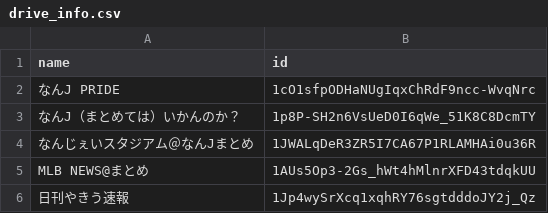
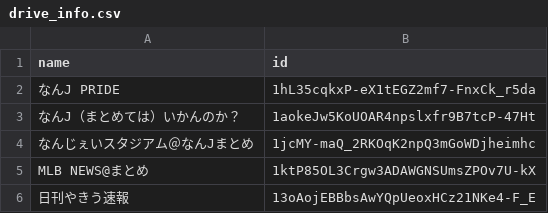
Before and after one commit to minopeef/auto-scraping, a CSV file: drive_info.csv, drawn as a sheet.

```diff
--- a/drive_info.csv
+++ b/drive_info.csv
@@ -1,6 +1,6 @@
 name,id
-なんJ PRIDE,1cO1sfpODHaNUgIqxChRdF9ncc-WvqNrc
-なんJ（まとめては）いかんのか？,1p8P-SH2n6VsUeD0I6qWe_51K8C8DcmTY
-なんじぇいスタジアム＠なんJまとめ,1JWALqDeR3ZR5I7CA67P1RLAMHAi0u36R
-MLB NEWS@まとめ,1AUs5Op3-2Gs_hWt4hMlnrXFD43tdqkUU
-日刊やきう速報,1Jp4wySrXcq1xqhRY76sgtdddoJY2j_Qz
+なんJ PRIDE,1hL35cqkxP-eX1tEGZ2mf7-FnxCk_r5da
+なんJ（まとめては）いかんのか？,1aokeJw5KoUOAR4npslxfr9B7tcP-47Ht
+なんじぇいスタジアム＠なんJまとめ,1jcMY-maQ_2RKOqK2npQ3mGoWDjheimhc
+MLB NEWS@まとめ,1ktP85OL3Crgw3ADAWGNSUmsZPOv7U-kX
+日刊やきう速報,13oAojEBBbsAwYQpUeoxHCz21NKe4-F_E
```
Also changed, not shown: 5 other files.
